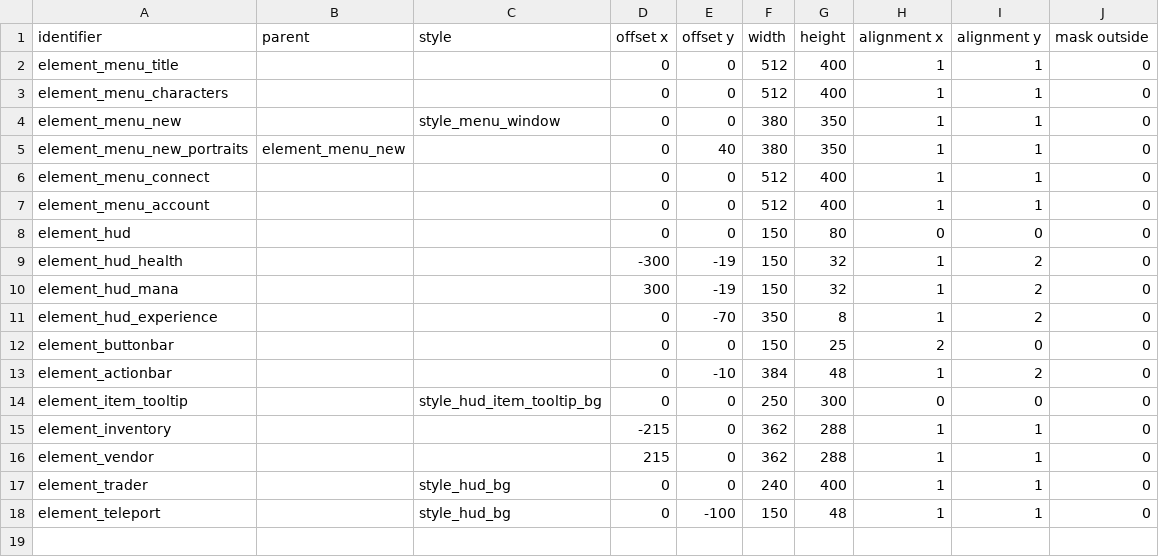
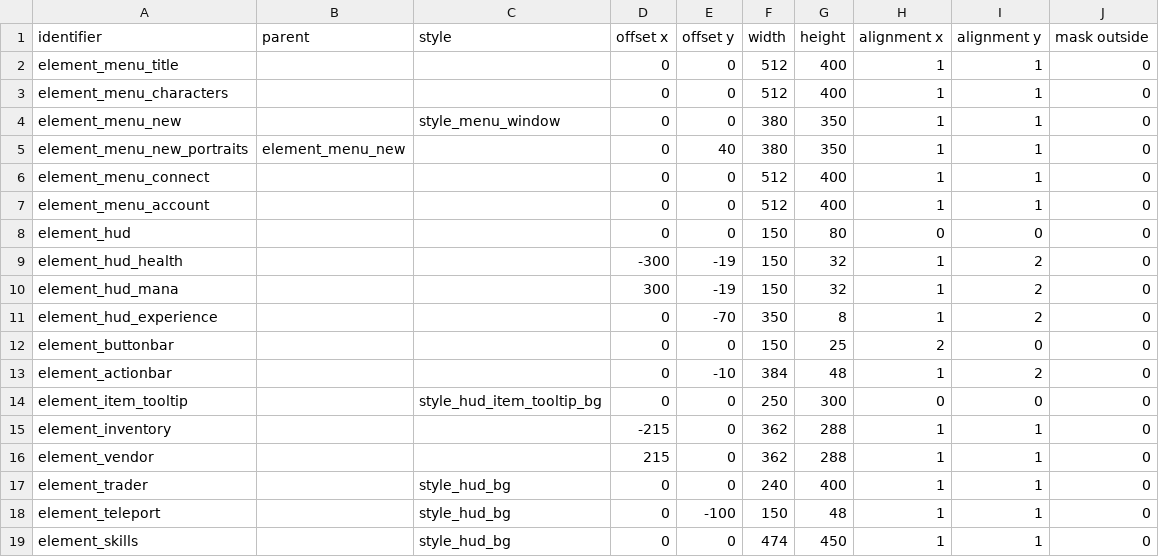
Before and after one commit to jazztickets/choria, a TSV file: working/tables/ui/elements.tsv, drawn as a sheet.

Commit message:
worked on skill screen updated skill icons

```diff
--- a/working/tables/ui/elements.tsv
+++ b/working/tables/ui/elements.tsv
@@ -18 +18,2 @@ element_trader		style_hud_bg	0	0	240	400	1	1	0
 element_teleport		style_hud_bg	0	-100	150	48	1	1	0
+element_skills		style_hud_bg	0	0	474	450	1	1	0
```
Also changed, not shown: 24 other files.
